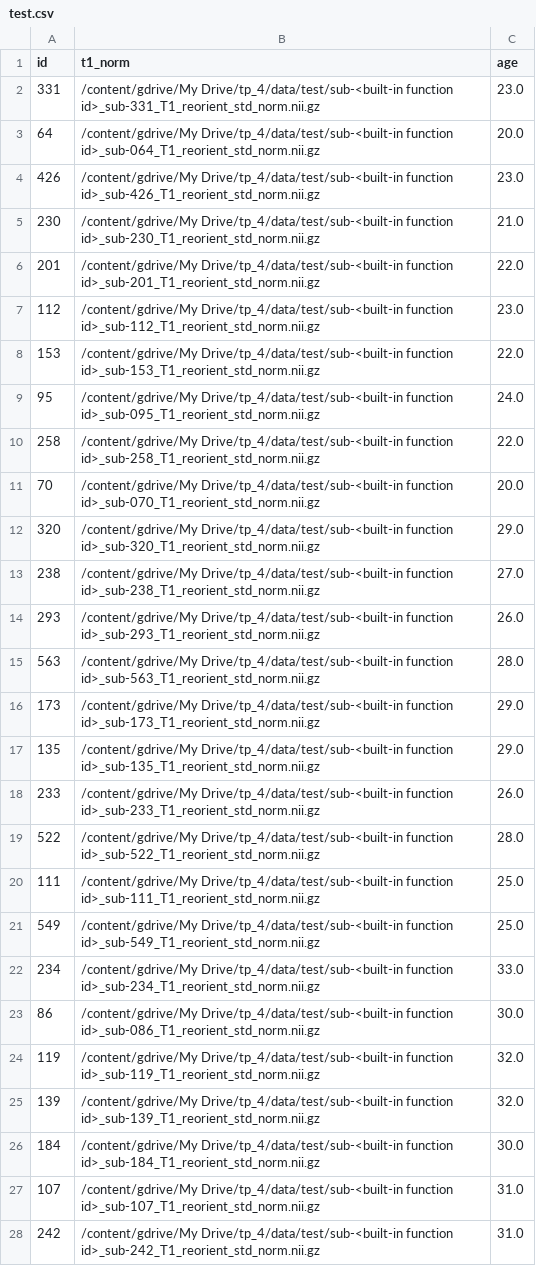
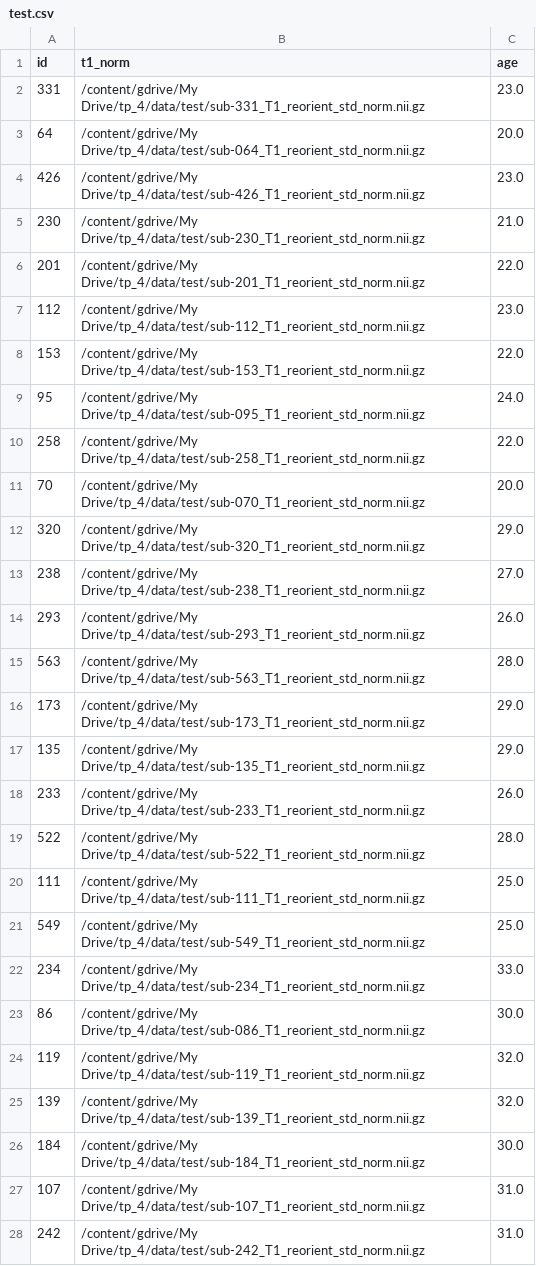
Before and after one commit to MorganGautherot/Tuto_MRI_ML, a CSV file: tp_4/data/test.csv, drawn as a sheet; only a part is shown; the diff covers the shown part only.

```diff
--- a/tp_4/data/test.csv
+++ b/tp_4/data/test.csv
@@ -1,28 +1,28 @@
 id,t1_norm,age
-331,/content/gdrive/My Drive/tp_4/data/test/sub-<built-in function id>_sub-331_T1_reorient_std_norm.nii.gz,23.0
-64,/content/gdrive/My Drive/tp_4/data/test/sub-<built-in function id>_sub-064_T1_reorient_std_norm.nii.gz,20.0
-426,/content/gdrive/My Drive/tp_4/data/test/sub-<built-in function id>_sub-426_T1_reorient_std_norm.nii.gz,23.0
-230,/content/gdrive/My Drive/tp_4/data/test/sub-<built-in function id>_sub-230_T1_reorient_std_norm.nii.gz,21.0
-201,/content/gdrive/My Drive/tp_4/data/test/sub-<built-in function id>_sub-201_T1_reorient_std_norm.nii.gz,22.0
-112,/content/gdrive/My Drive/tp_4/data/test/sub-<built-in function id>_sub-112_T1_reorient_std_norm.nii.gz,23.0
-153,/content/gdrive/My Drive/tp_4/data/test/sub-<built-in function id>_sub-153_T1_reorient_std_norm.nii.gz,22.0
-95,/content/gdrive/My Drive/tp_4/data/test/sub-<built-in function id>_sub-095_T1_reorient_std_norm.nii.gz,24.0
-258,/content/gdrive/My Drive/tp_4/data/test/sub-<built-in function id>_sub-258_T1_reorient_std_norm.nii.gz,22.0
-70,/content/gdrive/My Drive/tp_4/data/test/sub-<built-in function id>_sub-070_T1_reorient_std_norm.nii.gz,20.0
-320,/content/gdrive/My Drive/tp_4/data/test/sub-<built-in function id>_sub-320_T1_reorient_std_norm.nii.gz,29.0
-238,/content/gdrive/My Drive/tp_4/data/test/sub-<built-in function id>_sub-238_T1_reorient_std_norm.nii.gz,27.0
-293,/content/gdrive/My Drive/tp_4/data/test/sub-<built-in function id>_sub-293_T1_reorient_std_norm.nii.gz,26.0
-563,/content/gdrive/My Drive/tp_4/data/test/sub-<built-in function id>_sub-563_T1_reorient_std_norm.nii.gz,28.0
-173,/content/gdrive/My Drive/tp_4/data/test/sub-<built-in function id>_sub-173_T1_reorient_std_norm.nii.gz,29.0
-135,/content/gdrive/My Drive/tp_4/data/test/sub-<built-in function id>_sub-135_T1_reorient_std_norm.nii.gz,29.0
-233,/content/gdrive/My Drive/tp_4/data/test/sub-<built-in function id>_sub-233_T1_reorient_std_norm.nii.gz,26.0
-522,/content/gdrive/My Drive/tp_4/data/test/sub-<built-in function id>_sub-522_T1_reorient_std_norm.nii.gz,28.0
-111,/content/gdrive/My Drive/tp_4/data/test/sub-<built-in function id>_sub-111_T1_reorient_std_norm.nii.gz,25.0
-549,/content/gdrive/My Drive/tp_4/data/test/sub-<built-in function id>_sub-549_T1_reorient_std_norm.nii.gz,25.0
-234,/content/gdrive/My Drive/tp_4/data/test/sub-<built-in function id>_sub-234_T1_reorient_std_norm.nii.gz,33.0
-86,/content/gdrive/My Drive/tp_4/data/test/sub-<built-in function id>_sub-086_T1_reorient_std_norm.nii.gz,30.0
-119,/content/gdrive/My Drive/tp_4/data/test/sub-<built-in function id>_sub-119_T1_reorient_std_norm.nii.gz,32.0
-139,/content/gdrive/My Drive/tp_4/data/test/sub-<built-in function id>_sub-139_T1_reorient_std_norm.nii.gz,32.0
-184,/content/gdrive/My Drive/tp_4/data/test/sub-<built-in function id>_sub-184_T1_reorient_std_norm.nii.gz,30.0
-107,/content/gdrive/My Drive/tp_4/data/test/sub-<built-in function id>_sub-107_T1_reorient_std_norm.nii.gz,31.0
-242,/content/gdrive/My Drive/tp_4/data/test/sub-<built-in function id>_sub-242_T1_reorient_std_norm.nii.gz,31.0
+331,/content/gdrive/My Drive/tp_4/data/test/sub-331_T1_reorient_std_norm.nii.gz,23.0
+64,/content/gdrive/My Drive/tp_4/data/test/sub-064_T1_reorient_std_norm.nii.gz,20.0
+426,/content/gdrive/My Drive/tp_4/data/test/sub-426_T1_reorient_std_norm.nii.gz,23.0
+230,/content/gdrive/My Drive/tp_4/data/test/sub-230_T1_reorient_std_norm.nii.gz,21.0
+201,/content/gdrive/My Drive/tp_4/data/test/sub-201_T1_reorient_std_norm.nii.gz,22.0
+112,/content/gdrive/My Drive/tp_4/data/test/sub-112_T1_reorient_std_norm.nii.gz,23.0
+153,/content/gdrive/My Drive/tp_4/data/test/sub-153_T1_reorient_std_norm.nii.gz,22.0
+95,/content/gdrive/My Drive/tp_4/data/test/sub-095_T1_reorient_std_norm.nii.gz,24.0
+258,/content/gdrive/My Drive/tp_4/data/test/sub-258_T1_reorient_std_norm.nii.gz,22.0
+70,/content/gdrive/My Drive/tp_4/data/test/sub-070_T1_reorient_std_norm.nii.gz,20.0
+320,/content/gdrive/My Drive/tp_4/data/test/sub-320_T1_reorient_std_norm.nii.gz,29.0
+238,/content/gdrive/My Drive/tp_4/data/test/sub-238_T1_reorient_std_norm.nii.gz,27.0
+293,/content/gdrive/My Drive/tp_4/data/test/sub-293_T1_reorient_std_norm.nii.gz,26.0
+563,/content/gdrive/My Drive/tp_4/data/test/sub-563_T1_reorient_std_norm.nii.gz,28.0
+173,/content/gdrive/My Drive/tp_4/data/test/sub-173_T1_reorient_std_norm.nii.gz,29.0
+135,/content/gdrive/My Drive/tp_4/data/test/sub-135_T1_reorient_std_norm.nii.gz,29.0
+233,/content/gdrive/My Drive/tp_4/data/test/sub-233_T1_reorient_std_norm.nii.gz,26.0
+522,/content/gdrive/My Drive/tp_4/data/test/sub-522_T1_reorient_std_norm.nii.gz,28.0
+111,/content/gdrive/My Drive/tp_4/data/test/sub-111_T1_reorient_std_norm.nii.gz,25.0
+549,/content/gdrive/My Drive/tp_4/data/test/sub-549_T1_reorient_std_norm.nii.gz,25.0
+234,/content/gdrive/My Drive/tp_4/data/test/sub-234_T1_reorient_std_norm.nii.gz,33.0
+86,/content/gdrive/My Drive/tp_4/data/test/sub-086_T1_reorient_std_norm.nii.gz,30.0
+119,/content/gdrive/My Drive/tp_4/data/test/sub-119_T1_reorient_std_norm.nii.gz,32.0
+139,/content/gdrive/My Drive/tp_4/data/test/sub-139_T1_reorient_std_norm.nii.gz,32.0
+184,/content/gdrive/My Drive/tp_4/data/test/sub-184_T1_reorient_std_norm.nii.gz,30.0
+107,/content/gdrive/My Drive/tp_4/data/test/sub-107_T1_reorient_std_norm.nii.gz,31.0
+242,/content/gdrive/My Drive/tp_4/data/test/sub-242_T1_reorient_std_norm.nii.gz,31.0
```
Also changed, not shown: 83 edited cells elsewhere in this file, tp_4/data/train.csv.
